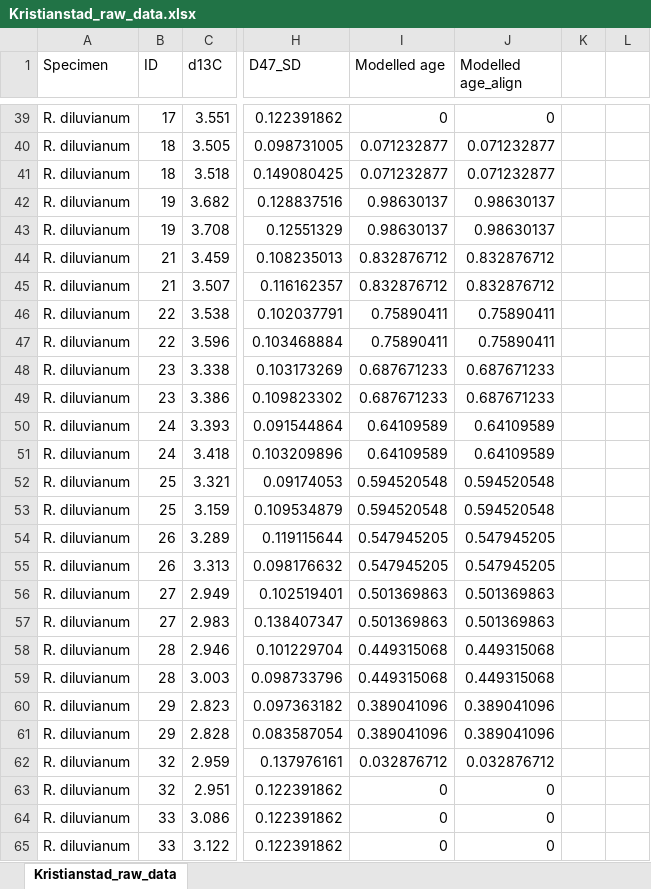
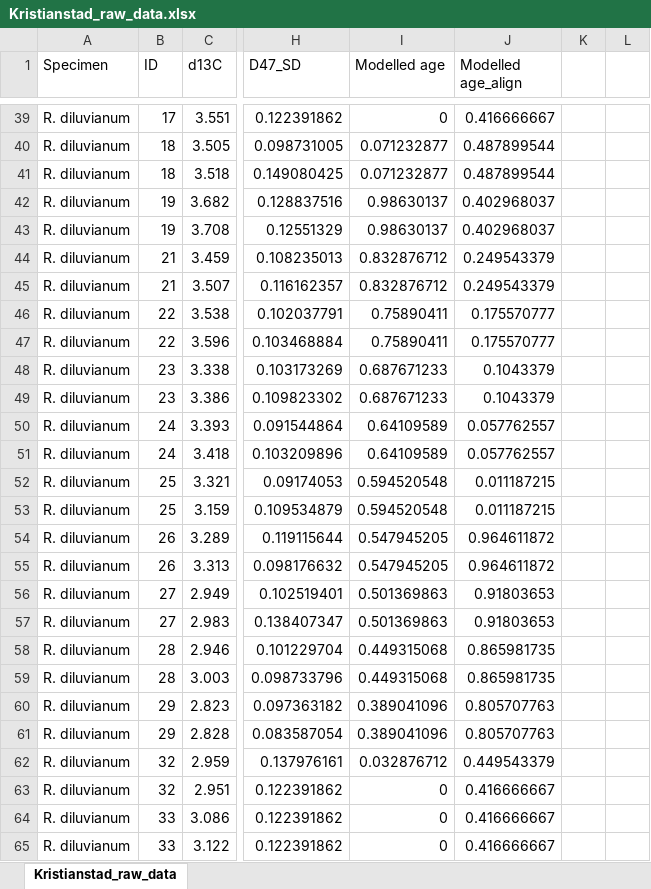
Before and after one commit to nielsjdewinter/SeasonalDA_script, an Excel workbook: Campanian case/Kristianstad_raw_data.xlsx, sheet Kristianstad_raw_data, drawn as a sheet; only a part is shown, gaps mark what is left out; values as stored, in another font and other column widths than the file's, no borders; charts and pictures not drawn; the diff covers the shown part only; the diff names each change by its address in the sheet, - before the commit and + after, or states it on an @@ line.

```diff
--- a/Campanian case/Kristianstad_raw_data.xlsx (sheet Kristianstad_raw_data)
+++ b/Campanian case/Kristianstad_raw_data.xlsx (sheet Kristianstad_raw_data)
-J39 (Modelled age_align): 0
+J39 (Modelled age_align): 0.416666667
-J40:J41 (Modelled age_align): 0.071232877
+J40:J41 (Modelled age_align): 0.487899544
-J42:J43 (Modelled age_align): 0.98630137
+J42:J43 (Modelled age_align): 0.402968037
-J44:J45 (Modelled age_align): 0.832876712
+J44:J45 (Modelled age_align): 0.249543379
-J46:J47 (Modelled age_align): 0.75890411
+J46:J47 (Modelled age_align): 0.175570777
-J48:J49 (Modelled age_align): 0.687671233
+J48:J49 (Modelled age_align): 0.1043379
-J50:J51 (Modelled age_align): 0.64109589
+J50:J51 (Modelled age_align): 0.057762557
-J52:J53 (Modelled age_align): 0.594520548
+J52:J53 (Modelled age_align): 0.011187215
-J54:J55 (Modelled age_align): 0.547945205
+J54:J55 (Modelled age_align): 0.964611872
-J56:J57 (Modelled age_align): 0.501369863
+J56:J57 (Modelled age_align): 0.91803653
-J58:J59 (Modelled age_align): 0.449315068
+J58:J59 (Modelled age_align): 0.865981735
-J60:J61 (Modelled age_align): 0.389041096
+J60:J61 (Modelled age_align): 0.805707763
-J62 (Modelled age_align): 0.032876712
+J62 (Modelled age_align): 0.449543379
-J63:J65 (Modelled age_align): 0
+J63:J65 (Modelled age_align): 0.416666667
```
Also changed, not shown: 347 edited cells elsewhere in this sheet, charts or pictures, 3 other files.
